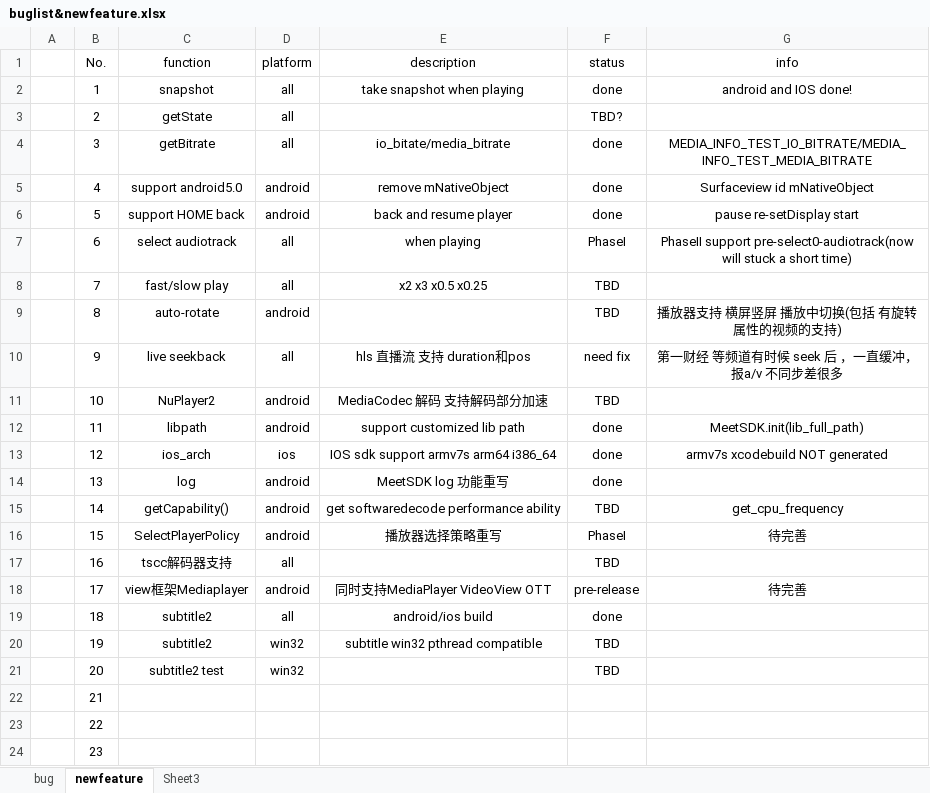
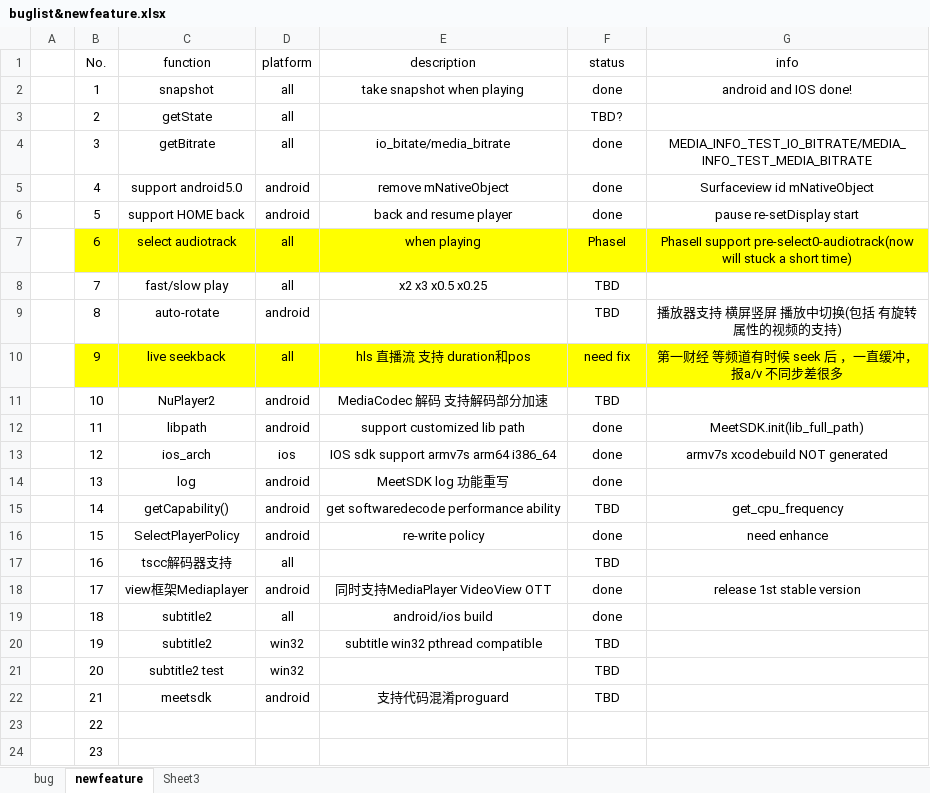
Before and after one commit to peterjerry/MeetSDK, an Excel workbook: engine2/Doc/buglist&newfeature.xlsx, sheet newfeature, drawn as a sheet; values as stored, in another font and other column widths than the file's, no borders; the diff names each change by its address in the sheet, - before the commit and + after, or states it on an @@ line.

```diff
--- a/engine2/Doc/buglist&newfeature.xlsx (sheet newfeature)
+++ b/engine2/Doc/buglist&newfeature.xlsx (sheet newfeature)
-B7:G7 fill: none
+B7:G7 fill: #FFFF00
-B10:G10 fill: none
+B10:G10 fill: #FFFF00
-E16 (description): 播放器选择策略重写
+E16 (description): re-write policy
-F16 (status): PhaseI
+F16 (status): done
-G16 (info): 待完善
+G16 (info): need enhance
-F18 (status): pre-release
+F18 (status): done
-G18 (info): 待完善
+G18 (info): release 1st stable version
-C22 (function): (empty)
+C22 (function): meetsdk
-D22 (platform): (empty)
+D22 (platform): android
-E22 (description): (empty)
+E22 (description): 支持代码混淆proguard
-F22 (status): (empty)
+F22 (status): TBD
```
Also changed, not shown: sheet bug, 12 other files.
